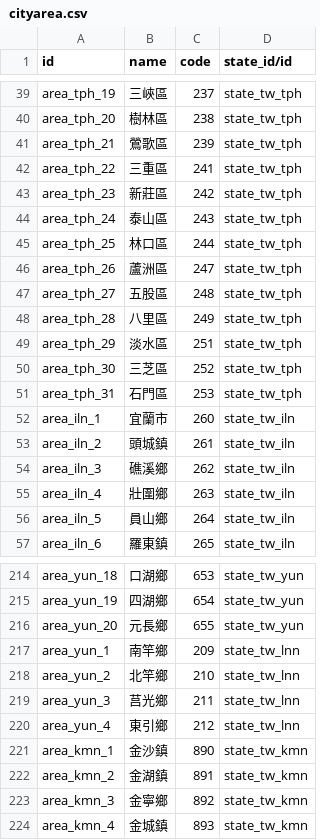
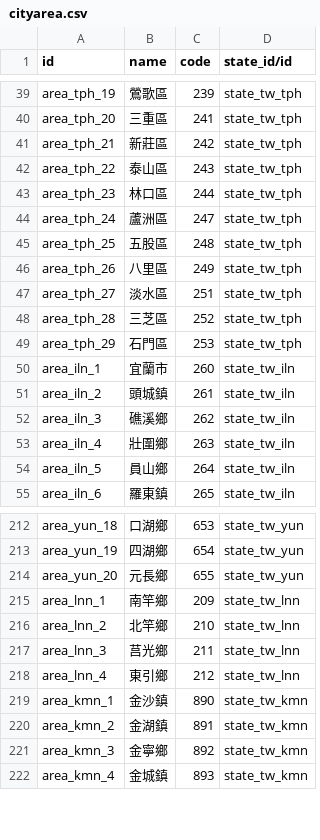
Before and after one commit to boming0529/demo, a CSV file: data/cityarea.csv, drawn as a sheet; only a part is shown, gaps mark what is left out; removed rows and columns are numbered as before the commit, all else as after; the diff covers the shown part only; the diff names each change by its address in the sheet, - before the commit and + after, or states it on an @@ line.

```diff
--- a/data/cityarea.csv
+++ b/data/cityarea.csv
-B39 (name): 三峽區
+B39 (name): 鶯歌區
-C39 (code): 237
+C39 (code): 239
-B40 (name): 樹林區
+B40 (name): 三重區
-C40 (code): 238
+C40 (code): 241
-B41 (name): 鶯歌區
+B41 (name): 新莊區
-C41 (code): 239
+C41 (code): 242
-B42 (name): 三重區
+B42 (name): 泰山區
-C42 (code): 241
+C42 (code): 243
-B43 (name): 新莊區
+B43 (name): 林口區
-C43 (code): 242
+C43 (code): 244
-B44 (name): 泰山區
+B44 (name): 蘆洲區
-C44 (code): 243
+C44 (code): 247
-B45 (name): 林口區
+B45 (name): 五股區
-C45 (code): 244
+C45 (code): 248
-B46 (name): 蘆洲區
+B46 (name): 八里區
-C46 (code): 247
+C46 (code): 249
-B47 (name): 五股區
+B47 (name): 淡水區
-C47 (code): 248
+C47 (code): 251
-B48 (name): 八里區
+B48 (name): 三芝區
-C48 (code): 249
+C48 (code): 252
-B49 (name): 淡水區
+B49 (name): 石門區
-C49 (code): 251
+C49 (code): 253
-row 50: area_tph_30 | 三芝區 | 252 | state_tw_tph
-row 51: area_tph_31 | 石門區 | 253 | state_tw_tph
-A215 (id): area_yun_1
+A215 (id): area_lnn_1
-A216 (id): area_yun_2
+A216 (id): area_lnn_2
-A217 (id): area_yun_3
+A217 (id): area_lnn_3
-A218 (id): area_yun_4
+A218 (id): area_lnn_4
```
Also changed, not shown: 32 edited cells elsewhere in this file, 4 other files.
